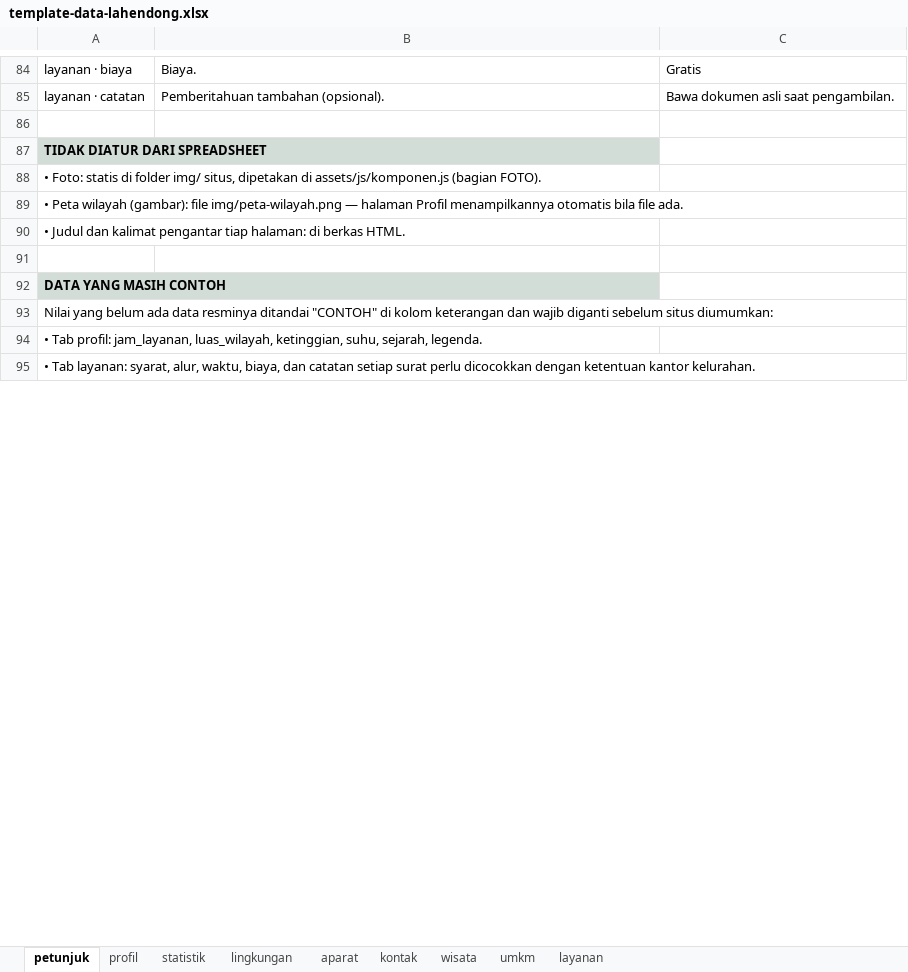
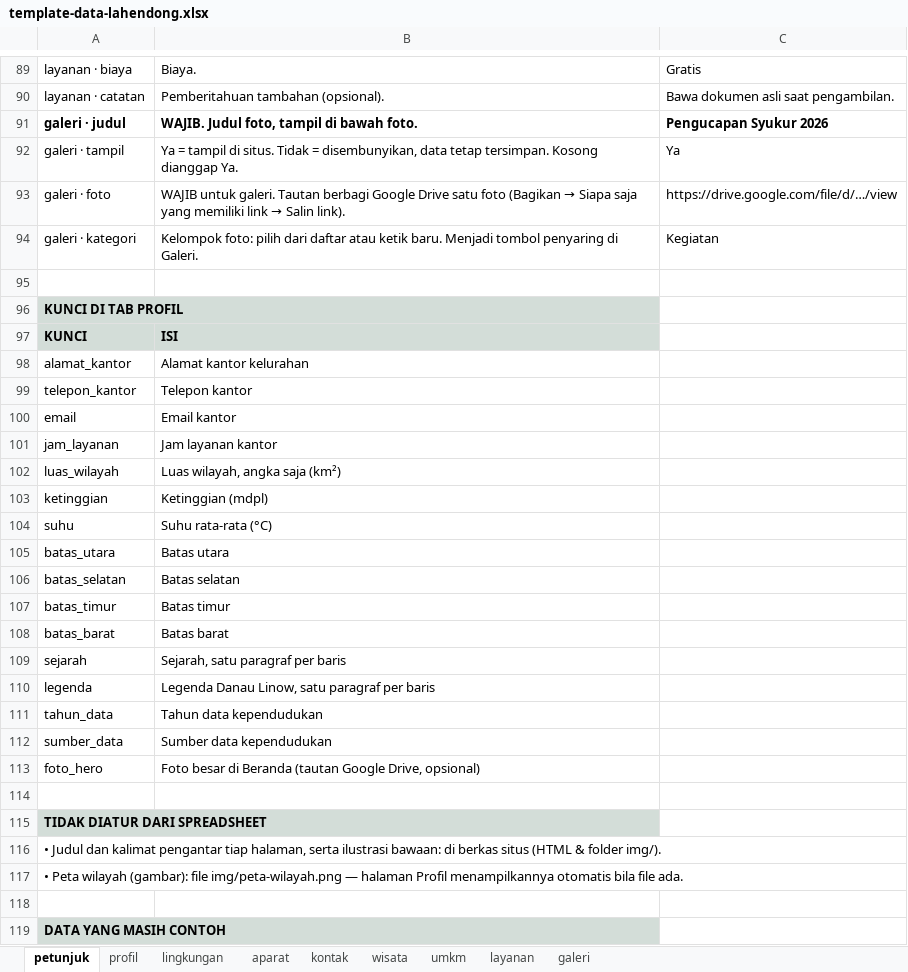
Before and after one commit to VERCOOOO/web-lahendong, an Excel workbook: data/template-data-lahendong.xlsx, sheet petunjuk, drawn as a sheet; only a part is shown, gaps mark what is left out; the shorter side is filled out with more unchanged rows; values as stored, in another font and other column widths than the file's, no borders; removed rows and columns are numbered as before the commit, all else as after; the diff covers the shown part only; the diff names each change by its address in the sheet, - before the commit and + after, or states it on an @@ line.

```diff
--- a/data/template-data-lahendong.xlsx (sheet petunjuk)
+++ b/data/template-data-lahendong.xlsx (sheet petunjuk)
-sheet tab: statistik
+sheet tab: galeri
+row 91: galeri · judul | WAJIB. Judul foto, tampil di bawah foto. | Pengucapan Syukur 2026
+row 92: galeri · tampil | Ya = tampil di situs. Tidak = disembunyikan, data tetap tersimpan. Kosong dianggap Ya. | Ya
+row 93: galeri · foto | WAJIB untuk galeri. Tautan berbagi Google Drive satu foto (Bagikan → Siapa saja yang memiliki link → Salin link). | https://drive.google.com/file/d/…/view
+row 94: galeri · kategori | Kelompok foto: pilih dari daftar atau ketik baru. Menjadi tombol penyaring di Galeri. | Kegiatan
+row 95: (empty)
+row 96: KUNCI DI TAB PROFIL
+row 97: KUNCI | ISI
+row 98: alamat_kantor | Alamat kantor kelurahan
+row 99: telepon_kantor | Telepon kantor
+row 100: email | Email kantor
+row 101: jam_layanan | Jam layanan kantor
+row 102: luas_wilayah | Luas wilayah, angka saja (km²)
+row 103: ketinggian | Ketinggian (mdpl)
+row 104: suhu | Suhu rata-rata (°C)
+row 105: batas_utara | Batas utara
+row 106: batas_selatan | Batas selatan
+row 107: batas_timur | Batas timur
+row 108: batas_barat | Batas barat
+row 109: sejarah | Sejarah, satu paragraf per baris
+row 110: legenda | Legenda Danau Linow, satu paragraf per baris
+row 111: tahun_data | Tahun data kependudukan
+row 112: sumber_data | Sumber data kependudukan
+row 113: foto_hero | Foto besar di Beranda (tautan Google Drive, opsional)
-A116: • Foto: statis di folder img/ situs, dipetakan di assets/js/komponen.js (bagian FOTO).
+A116: • Judul dan kalimat pengantar tiap halaman, serta ilustrasi bawaan: di berkas situs (HTML & folder img/).
-row 90: • Judul dan kalimat pengantar tiap halaman: di berkas HTML.
```
Also changed, not shown: 14 added rows, 9 removed rows, 16 edited cells and cell formats elsewhere in this sheet, sheet aparat, sheet wisata, sheet profil, sheet umkm, sheet lingkungan, 30 other files.
